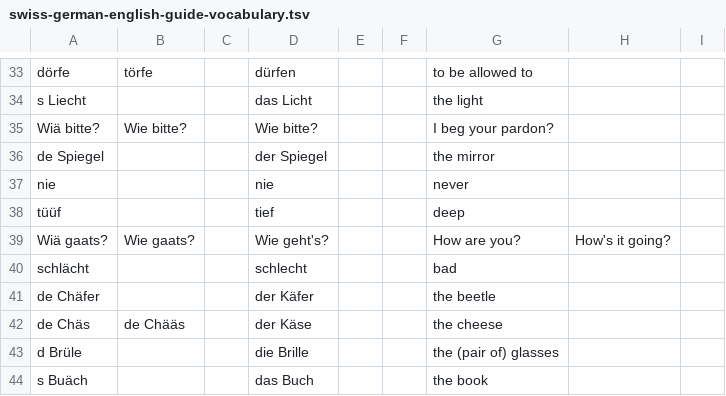
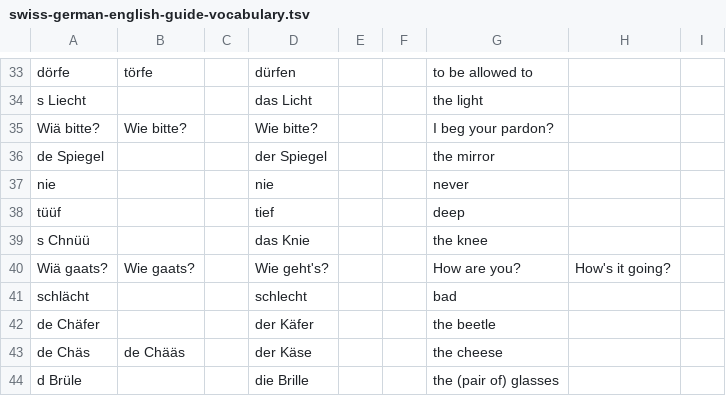
Before and after one commit to psanan/psanan.github.io, a TSV file: site/swiss-german-english/swiss-german-english-guide-vocabulary.tsv, drawn as a sheet; only a part is shown, gaps mark what is left out; the shorter side is filled out with more unchanged rows.

Commit message:
Swiss German guide: add s Chnüü

```diff
--- a/site/swiss-german-english/swiss-german-english-guide-vocabulary.tsv
+++ b/site/swiss-german-english/swiss-german-english-guide-vocabulary.tsv
@@ -38,2 +38,3 @@ nie			nie			never
 tüüf			tief			deep			
+s Chnüü			das Knie			the knee			
 Wiä gaats?	Wie gaats?		Wie geht's?			How are you?	How's it going?		
```
Also changed, not shown: 3 other files.
